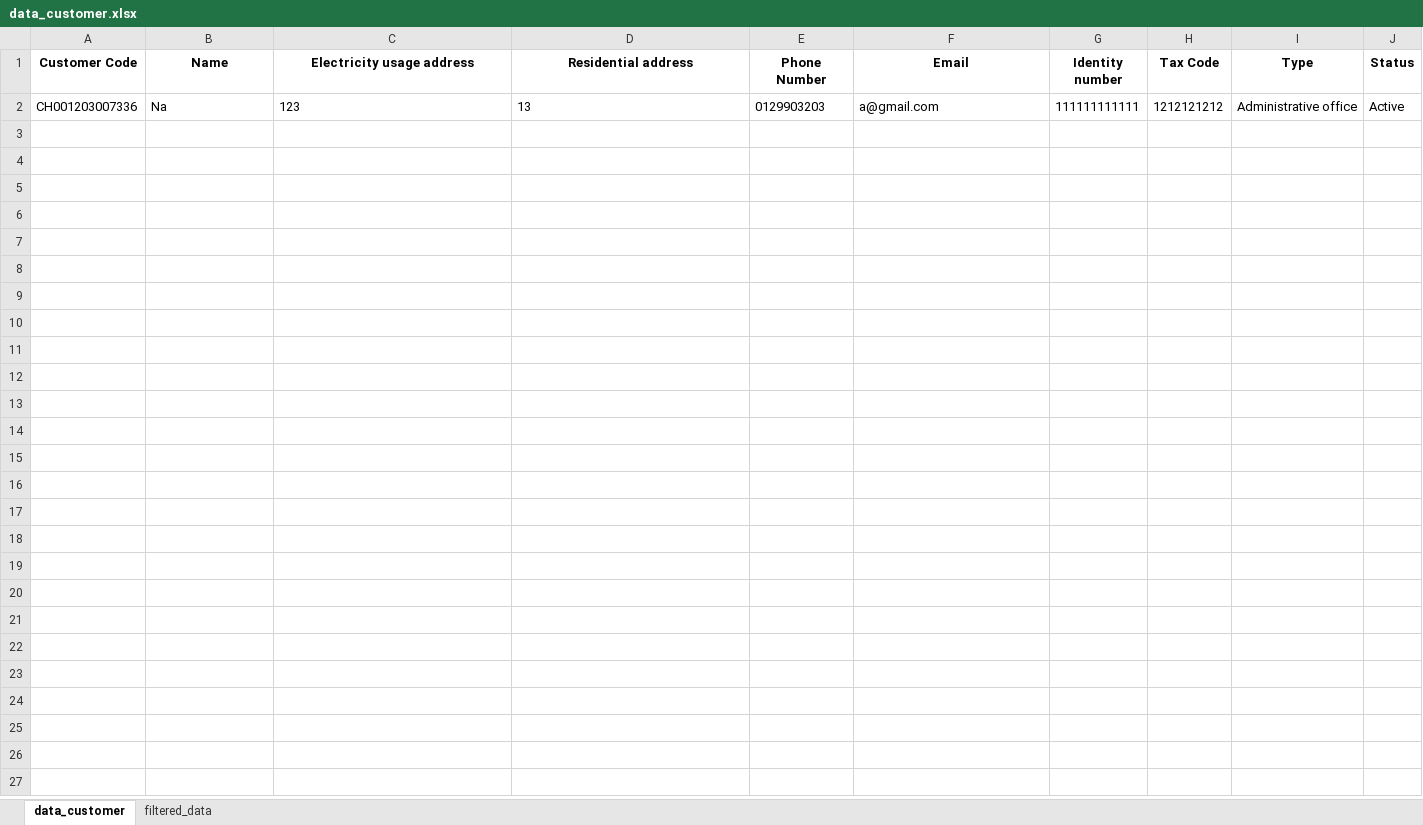
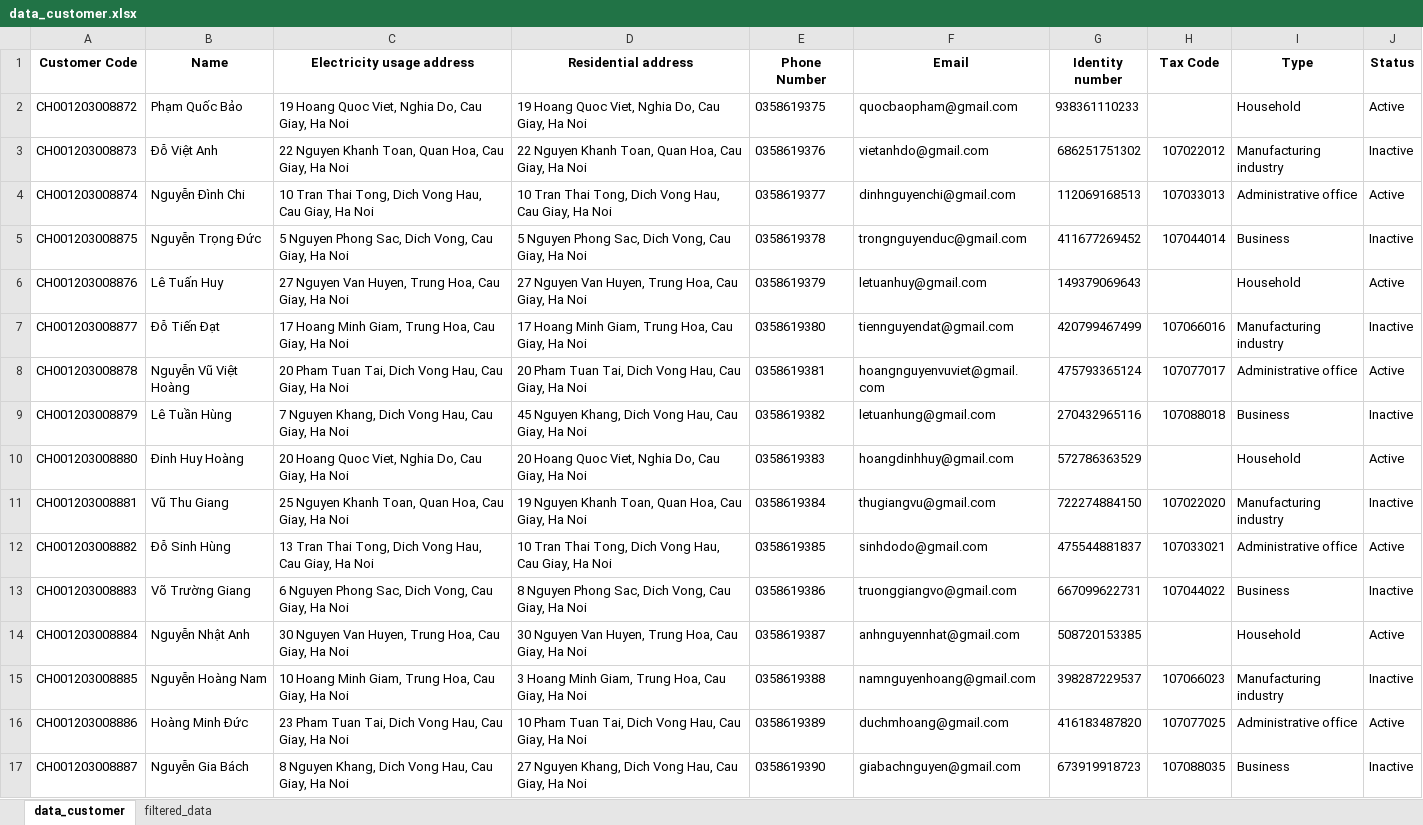
Before and after one commit to BI12-023-Nguyen-Nhat-Anh/Group-30, an Excel workbook: data/data_customer.xlsx, sheet data_customer, drawn as a sheet; values as stored, in another font and other column widths than the file's, no borders; removed rows and columns are numbered as before the commit, all else as after; the diff names each change by its address in the sheet, - before the commit and + after, or states it on an @@ line.

```diff
--- a/data/data_customer.xlsx (sheet data_customer)
+++ b/data/data_customer.xlsx (sheet data_customer)
-row 2: CH001203007336 | Na | 123 | 13 | 0129903203 | a@gmail.com | 111111111111 | 1212121212 | Administrative office | Active
+row 2: CH001203008872 | Phạm Quốc Bảo | 19 Hoang Quoc Viet, Nghia Do, Cau Giay, Ha Noi | 19 Hoang Quoc Viet, Nghia Do, Cau Giay, Ha Noi | 0358619375 | quocbaopham@gmail.com | 938361110233 |  | Household | Active
+row 3: CH001203008873 | Đỗ Việt Anh | 22 Nguyen Khanh Toan, Quan Hoa, Cau Giay, Ha Noi | 22 Nguyen Khanh Toan, Quan Hoa, Cau Giay, Ha Noi | 0358619376 | vietanhdo@gmail.com | 686251751302 | 107022012 | Manufacturing industry | Inactive
+row 4: CH001203008874 | Nguyễn Đình Chi | 10 Tran Thai Tong, Dich Vong Hau, Cau Giay, Ha Noi | 10 Tran Thai Tong, Dich Vong Hau, Cau Giay, Ha Noi | 0358619377 | dinhnguyenchi@gmail.com | 112069168513 | 107033013 | Administrative office | Active
+row 5: CH001203008875 | Nguyễn Trọng Đức | 5 Nguyen Phong Sac, Dich Vong, Cau Giay, Ha Noi | 5 Nguyen Phong Sac, Dich Vong, Cau Giay, Ha Noi | 0358619378 | trongnguyenduc@gmail.com | 411677269452 | 107044014 | Business | Inactive
+row 6: CH001203008876 | Lê Tuấn Huy | 27 Nguyen Van Huyen, Trung Hoa, Cau Giay, Ha Noi | 27 Nguyen Van Huyen, Trung Hoa, Cau Giay, Ha Noi | 0358619379 | letuanhuy@gmail.com | 149379069643 |  | Household | Active
+row 7: CH001203008877 | Đỗ Tiến Đạt | 17 Hoang Minh Giam, Trung Hoa, Cau Giay, Ha Noi | 17 Hoang Minh Giam, Trung Hoa, Cau Giay, Ha Noi | 0358619380 | tiennguyendat@gmail.com | 420799467499 | 107066016 | Manufacturing industry | Inactive
+row 8: CH001203008878 | Nguyễn Vũ Việt Hoàng | 20 Pham Tuan Tai, Dich Vong Hau, Cau Giay, Ha Noi | 20 Pham Tuan Tai, Dich Vong Hau, Cau Giay, Ha Noi | 0358619381 | hoangnguyenvuviet@gmail.com | 475793365124 | 107077017 | Administrative office | Active
+row 9: CH001203008879 | Lê Tuần Hùng | 7 Nguyen Khang, Dich Vong Hau, Cau Giay, Ha Noi | 45 Nguyen Khang, Dich Vong Hau, Cau Giay, Ha Noi | 0358619382 | letuanhung@gmail.com | 270432965116 | 107088018 | Business | Inactive
+row 10: CH001203008880 | Đinh Huy Hoàng | 20 Hoang Quoc Viet, Nghia Do, Cau Giay, Ha Noi | 20 Hoang Quoc Viet, Nghia Do, Cau Giay, Ha Noi | 0358619383 | hoangdinhhuy@gmail.com | 572786363529 |  | Household | Active
+row 11: CH001203008881 | Vũ Thu Giang | 25 Nguyen Khanh Toan, Quan Hoa, Cau Giay, Ha Noi | 19 Nguyen Khanh Toan, Quan Hoa, Cau Giay, Ha Noi | 0358619384 | thugiangvu@gmail.com | 722274884150 | 107022020 | Manufacturing industry | Inactive
+row 12: CH001203008882 | Đỗ Sinh Hùng | 13 Tran Thai Tong, Dich Vong Hau, Cau Giay, Ha Noi | 10 Tran Thai Tong, Dich Vong Hau, Cau Giay, Ha Noi | 0358619385 | sinhdodo@gmail.com | 475544881837 | 107033021 | Administrative office | Active
+row 13: CH001203008883 | Võ Trường Giang | 6 Nguyen Phong Sac, Dich Vong, Cau Giay, Ha Noi | 8 Nguyen Phong Sac, Dich Vong, Cau Giay, Ha Noi | 0358619386 | truonggiangvo@gmail.com | 667099622731 | 107044022 | Business | Inactive
+row 14: CH001203008884 | Nguyễn Nhật Anh | 30 Nguyen Van Huyen, Trung Hoa, Cau Giay, Ha Noi | 30 Nguyen Van Huyen, Trung Hoa, Cau Giay, Ha Noi | 0358619387 | anhnguyennhat@gmail.com | 508720153385 |  | Household | Active
+row 15: CH001203008885 | Nguyễn Hoàng Nam | 10 Hoang Minh Giam, Trung Hoa, Cau Giay, Ha Noi | 3 Hoang Minh Giam, Trung Hoa, Cau Giay, Ha Noi | 0358619388 | namnguyenhoang@gmail.com | 398287229537 | 107066023 | Manufacturing industry | Inactive
+row 16: CH001203008886 | Hoàng Minh Đức | 23 Pham Tuan Tai, Dich Vong Hau, Cau Giay, Ha Noi | 10 Pham Tuan Tai, Dich Vong Hau, Cau Giay, Ha Noi | 0358619389 | duchmhoang@gmail.com | 416183487820 | 107077025 | Administrative office | Active
+row 17: CH001203008887 | Nguyễn Gia Bách | 8 Nguyen Khang, Dich Vong Hau, Cau Giay, Ha Noi | 27 Nguyen Khang, Dich Vong Hau, Cau Giay, Ha Noi | 0358619390 | giabachnguyen@gmail.com | 673919918723 | 107088035 | Business | Inactive
```
Also changed, not shown: sheet filtered_data, data/data_meterreading.xlsx, 6 other files.
